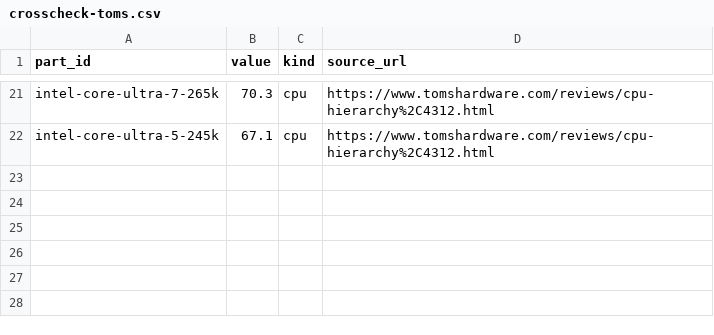
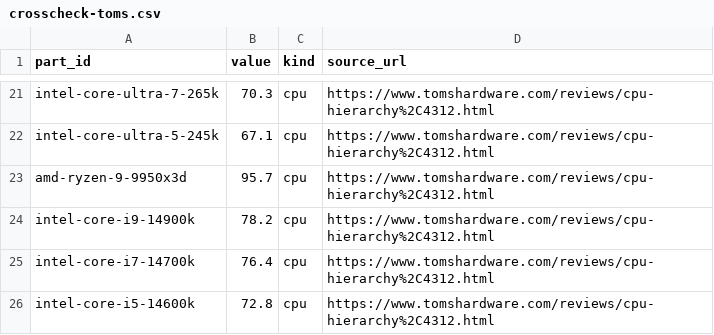
Before and after one commit to BD911-Coder/anneal, a CSV file: data/benchmarks/crosscheck-toms.csv, drawn as a sheet; only a part is shown, gaps mark what is left out.

```diff
--- a/data/benchmarks/crosscheck-toms.csv
+++ b/data/benchmarks/crosscheck-toms.csv
@@ -22 +22,5 @@ intel-core-ultra-7-265k,70.3,cpu,https://www.tomshardware.com/reviews/cpu-hierar
 intel-core-ultra-5-245k,67.1,cpu,https://www.tomshardware.com/reviews/cpu-hierarchy%2C4312.html
+amd-ryzen-9-9950x3d,95.7,cpu,https://www.tomshardware.com/reviews/cpu-hierarchy%2C4312.html
+intel-core-i9-14900k,78.2,cpu,https://www.tomshardware.com/reviews/cpu-hierarchy%2C4312.html
+intel-core-i7-14700k,76.4,cpu,https://www.tomshardware.com/reviews/cpu-hierarchy%2C4312.html
+intel-core-i5-14600k,72.8,cpu,https://www.tomshardware.com/reviews/cpu-hierarchy%2C4312.html
```
Also changed, not shown: data/benchmarks/games.csv, 7 other files.
